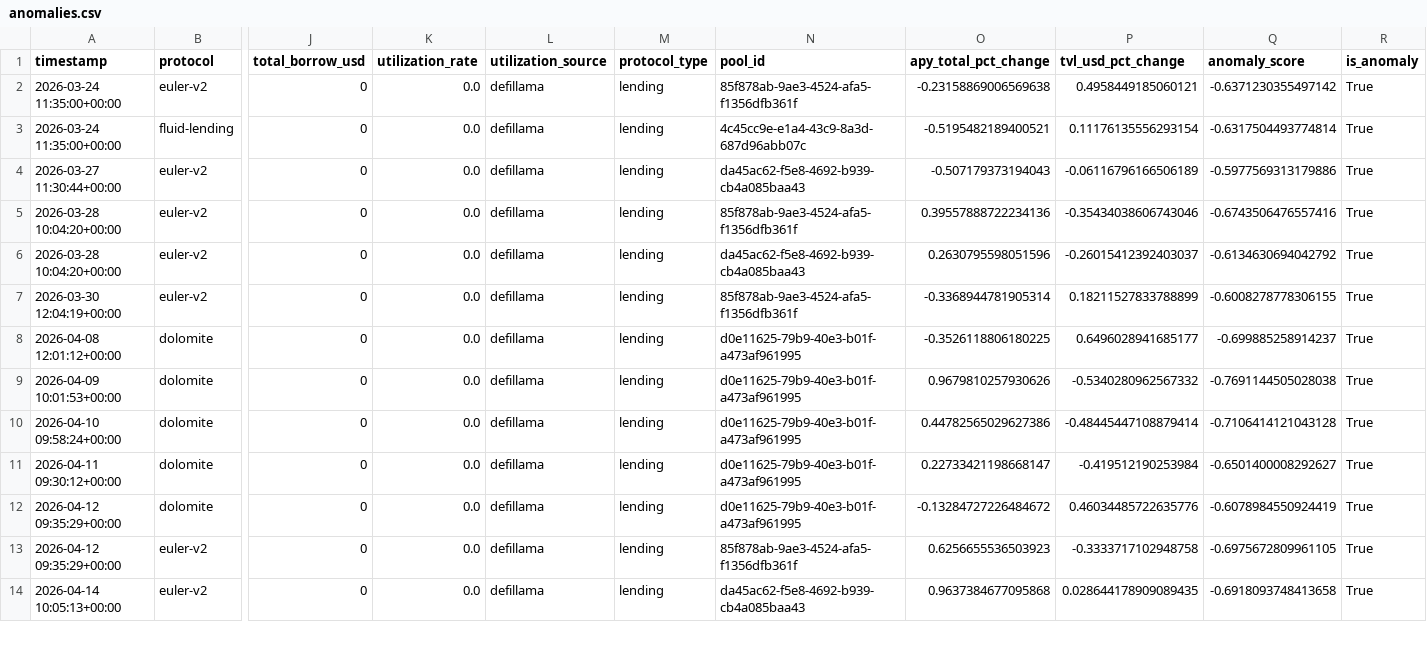
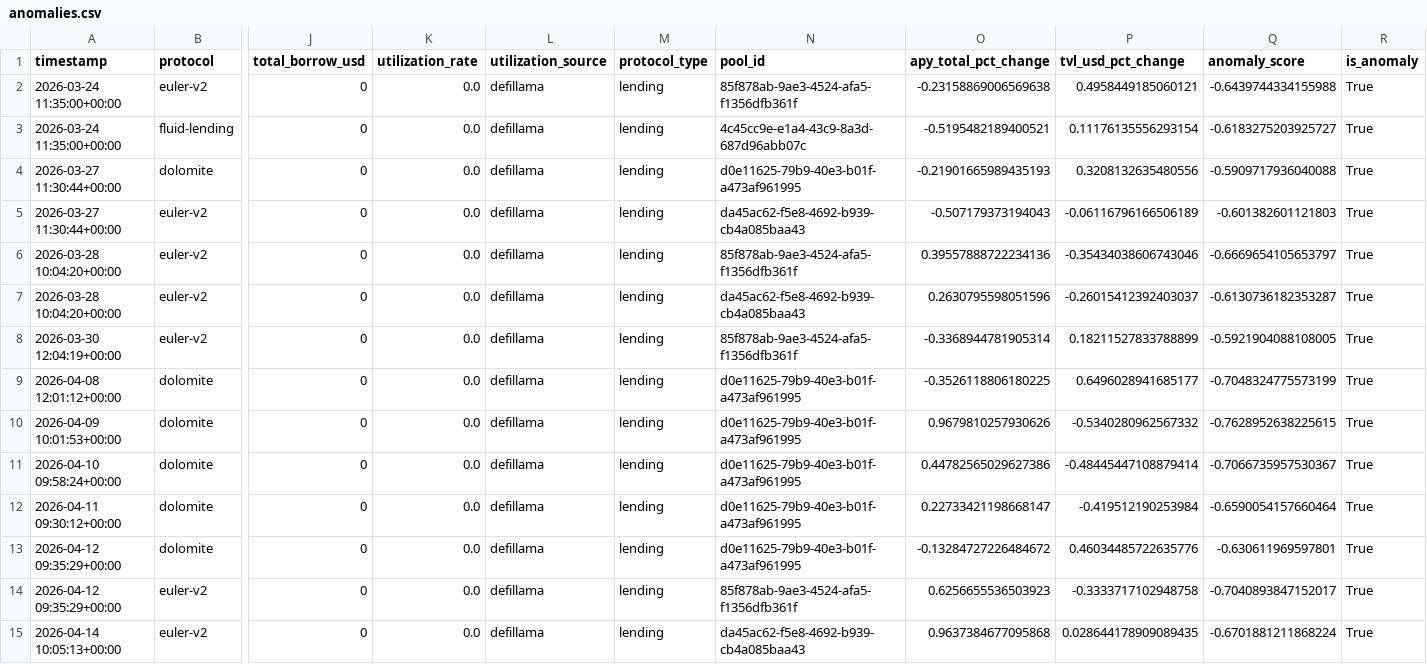
Before and after one commit to m-marcolazzeri/defi-monitor, a CSV file: data/anomalies.csv, drawn as a sheet; only a part is shown, gaps mark what is left out; addresses are those after the commit; rows hold the shown columns only; the diff covers the shown part only; the diff names each change by its address in the sheet, - before the commit and + after, or states it on an @@ line.

```diff
--- a/data/anomalies.csv
+++ b/data/anomalies.csv
-Q2 (anomaly_score): -0.6371230355497142
+Q2 (anomaly_score): -0.6439744334155988
-Q3 (anomaly_score): -0.6317504493774814
+Q3 (anomaly_score): -0.6183275203925727
+row 4: 2026-03-27 11:30:44+00:00 | dolomite | 0 | 0.0 | defillama | lending | d0e11625-79b9-40e3-b01f-a473af961995 | -0.21901665989435193 | 0.3208132635480556 | -0.5909717936040088 | True
-Q5 (anomaly_score): -0.5977569313179886
+Q5 (anomaly_score): -0.601382601121803
-Q6 (anomaly_score): -0.6743506476557416
+Q6 (anomaly_score): -0.6669654105653797
-Q7 (anomaly_score): -0.6134630694042792
+Q7 (anomaly_score): -0.6130736182353287
-Q8 (anomaly_score): -0.6008278778306155
+Q8 (anomaly_score): -0.5921904088108005
-Q9 (anomaly_score): -0.699885258914237
+Q9 (anomaly_score): -0.7048324775573199
-Q10 (anomaly_score): -0.7691144505028038
+Q10 (anomaly_score): -0.7628952638225615
-Q11 (anomaly_score): -0.7106414121043128
+Q11 (anomaly_score): -0.7066735957530367
-Q12 (anomaly_score): -0.6501400008292627
+Q12 (anomaly_score): -0.6590054157660464
-Q13 (anomaly_score): -0.6078984550924419
+Q13 (anomaly_score): -0.630611969597801
-Q14 (anomaly_score): -0.6975672809961105
+Q14 (anomaly_score): -0.7040893847152017
-Q15 (anomaly_score): -0.6918093748413658
+Q15 (anomaly_score): -0.6701881211868224
```
Also changed, not shown: 3 added rows, 3 removed rows and 51 edited cells elsewhere in this file, data/multi_protocol.csv, data/rebalancing_recommendations.csv, 1 other file.
